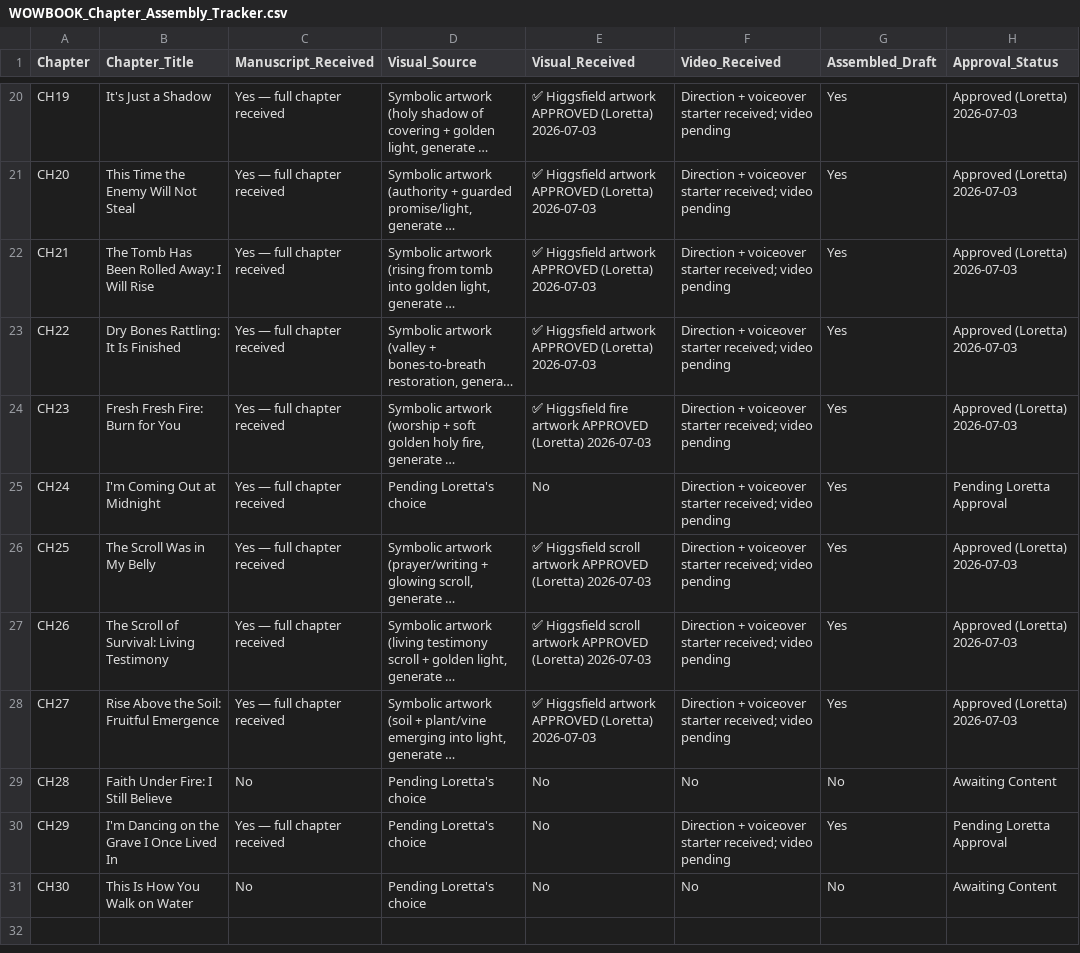
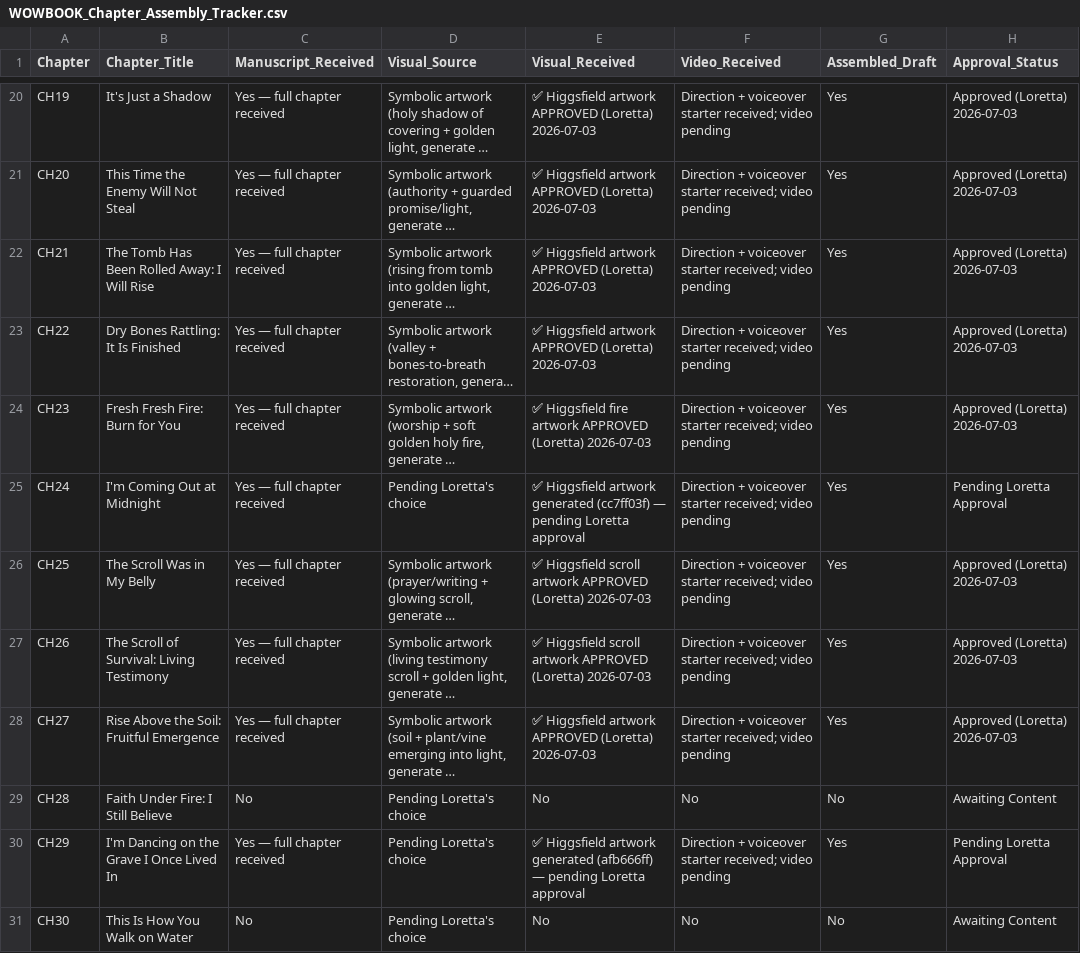
Before and after one commit to hallgross/Onedrive_Folder_Scripts, a CSV file: WOW Book – This Is How You Walk on Water/WOWBOOK_Chapter_Assembly_Tracker.csv, drawn as a sheet; only a part is shown, gaps mark what is left out; long unchanged cells end in …; the diff names each change by its address in the sheet, - before the commit and + after, or states it on an @@ line.

```diff
--- a/WOW Book – This Is How You Walk on Water/WOWBOOK_Chapter_Assembly_Tracker.csv
+++ b/WOW Book – This Is How You Walk on Water/WOWBOOK_Chapter_Assembly_Tracker.csv
-E25 (Visual_Received): No
+E25 (Visual_Received): ✅ Higgsfield artwork generated (cc7ff03f) — pending Loretta approval
-E30 (Visual_Received): No
+E30 (Visual_Received): ✅ Higgsfield artwork generated (afb666ff) — pending Loretta approval
```
Also changed, not shown: HHD_ASSET_REGISTRY.csv, 2 other files.
